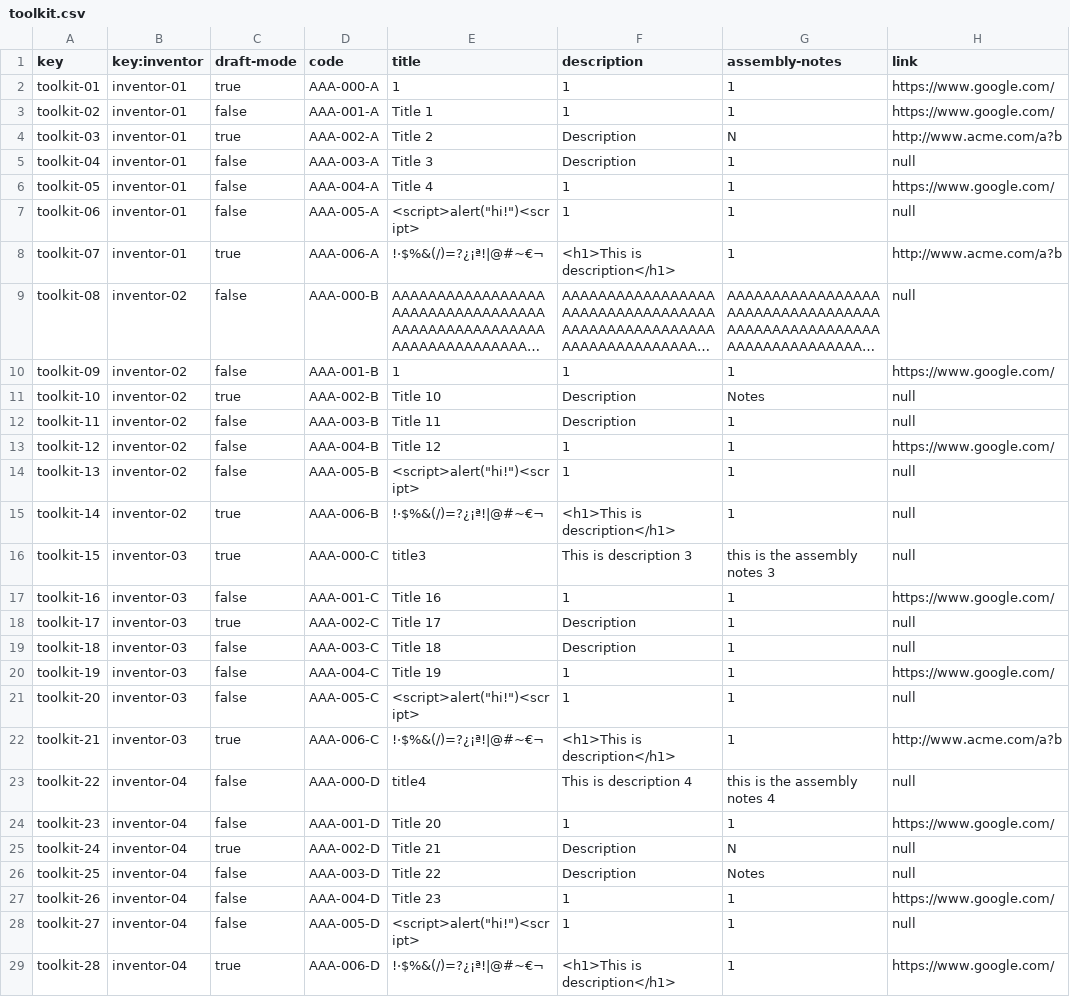
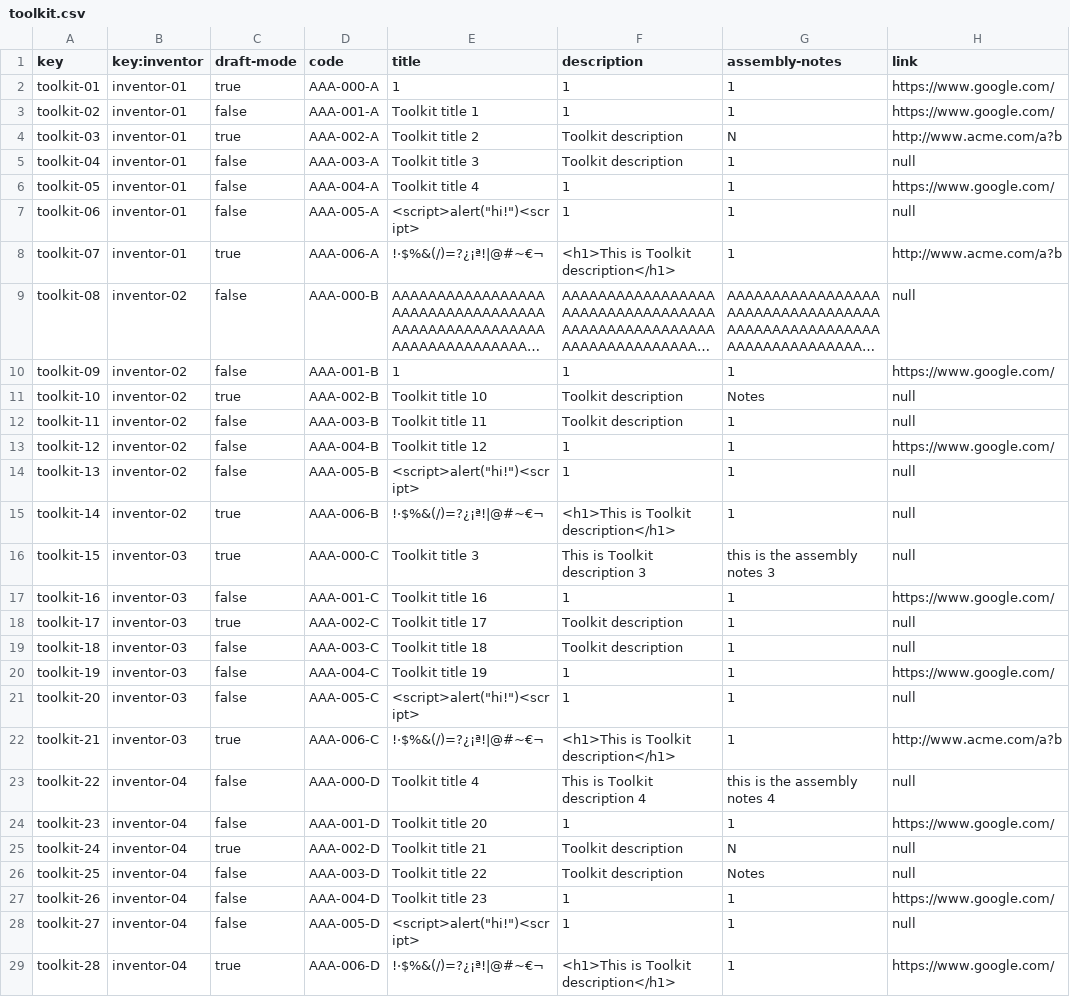
Before and after one commit to TomasCB24/Acme-Toolkits, a CSV file: src/main/webapp/WEB-INF/resources/sample-data/toolkit.csv, drawn as a sheet; only a part is shown; long unchanged cells end in …; the diff covers the shown part only; the diff names each change by its address in the sheet, - before the commit and + after, or states it on an @@ line.

```diff
--- a/src/main/webapp/WEB-INF/resources/sample-data/toolkit.csv
+++ b/src/main/webapp/WEB-INF/resources/sample-data/toolkit.csv
-E3 (title): Title 1
+E3 (title): Toolkit title 1
-E4 (title): Title 2
+E4 (title): Toolkit title 2
-F4:F5 (description): Description
+F4:F5 (description): Toolkit description
-E5 (title): Title 3
+E5 (title): Toolkit title 3
-E6 (title): Title 4
+E6 (title): Toolkit title 4
-F8 (description): <h1>This is description</h1>
+F8 (description): <h1>This is Toolkit description</h1>
-E11 (title): Title 10
+E11 (title): Toolkit title 10
-F11:F12 (description): Description
+F11:F12 (description): Toolkit description
-E12 (title): Title 11
+E12 (title): Toolkit title 11
-E13 (title): Title 12
+E13 (title): Toolkit title 12
-F15 (description): <h1>This is description</h1>
+F15 (description): <h1>This is Toolkit description</h1>
-E16 (title): title3
+E16 (title): Toolkit title 3
-F16 (description): This is description 3
+F16 (description): This is Toolkit description 3
-E17 (title): Title 16
+E17 (title): Toolkit title 16
-E18 (title): Title 17
+E18 (title): Toolkit title 17
-F18:F19 (description): Description
+F18:F19 (description): Toolkit description
-E19 (title): Title 18
+E19 (title): Toolkit title 18
-E20 (title): Title 19
+E20 (title): Toolkit title 19
-F22 (description): <h1>This is description</h1>
+F22 (description): <h1>This is Toolkit description</h1>
-E23 (title): title4
+E23 (title): Toolkit title 4
-F23 (description): This is description 4
+F23 (description): This is Toolkit description 4
-E24 (title): Title 20
+E24 (title): Toolkit title 20
-E25 (title): Title 21
+E25 (title): Toolkit title 21
-F25:F26 (description): Description
+F25:F26 (description): Toolkit description
-E26 (title): Title 22
+E26 (title): Toolkit title 22
-E27 (title): Title 23
+E27 (title): Toolkit title 23
-F29 (description): <h1>This is description</h1>
+F29 (description): <h1>This is Toolkit description</h1>
```
Also changed, not shown: 8 edited cells elsewhere in this file, src/main/webapp/WEB-INF/resources/sample-data/item.csv, src/main/webapp/WEB-INF/resources/sample-data/quantity.csv, 4 other files.
